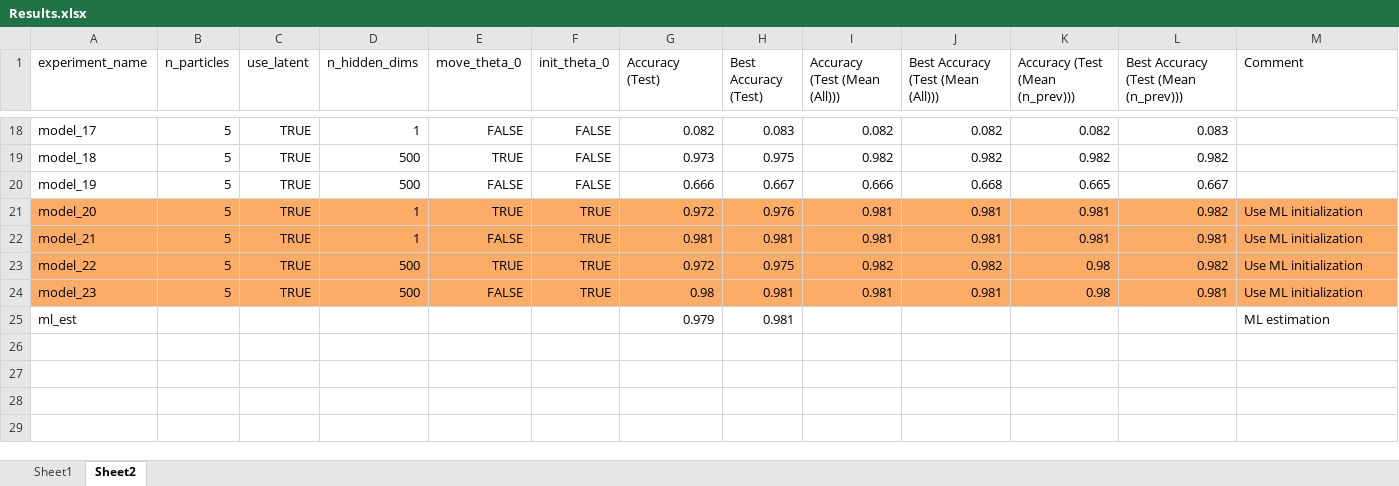
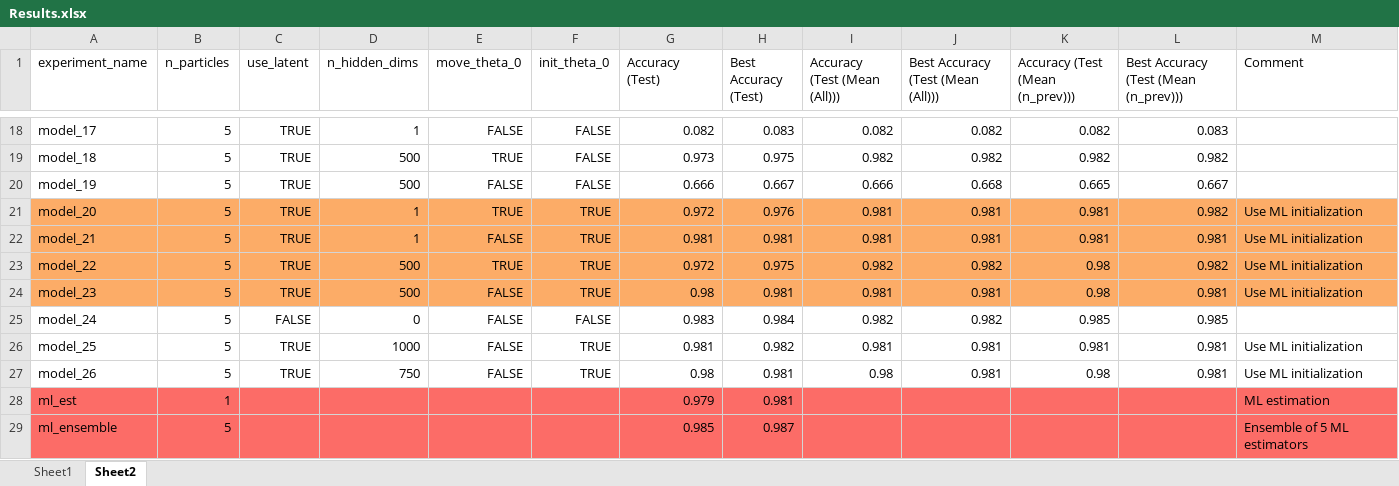
Before and after one commit to nakhodnov17/Samsung-Task, an Excel workbook: Stein Gradients/Experiments/Results.xlsx, sheet Sheet2, drawn as a sheet; only a part is shown, gaps mark what is left out; values as stored, in another font and other column widths than the file's, no borders; addresses are those after the commit; the diff names each change by its address in the sheet, - before the commit and + after, or states it on an @@ line.

```diff
--- a/Stein Gradients/Experiments/Results.xlsx (sheet Sheet2)
+++ b/Stein Gradients/Experiments/Results.xlsx (sheet Sheet2)
+row 25: model_24 | 5 | FALSE | 0 | FALSE | FALSE | 0.983 | 0.984 | 0.982 | 0.982 | 0.985 | 0.985
+row 26: model_25 | 5 | TRUE | 1000 | FALSE | TRUE | 0.981 | 0.982 | 0.981 | 0.981 | 0.981 | 0.981 | Use ML initialization
+row 27: model_26 | 5 | TRUE | 750 | FALSE | TRUE | 0.98 | 0.981 | 0.98 | 0.981 | 0.98 | 0.981 | Use ML initialization
-A28:M28 fill: none
+A28:M28 fill: #FC6C67
-B28 (n_particles): (empty)
+B28 (n_particles): 1
+row 29: ml_ensemble | 5 |  |  |  |  | 0.985 | 0.987 |  |  |  |  | Ensemble of 5 ML estimators
```
Also changed, not shown: sheet Sheet1, 18 other files.
